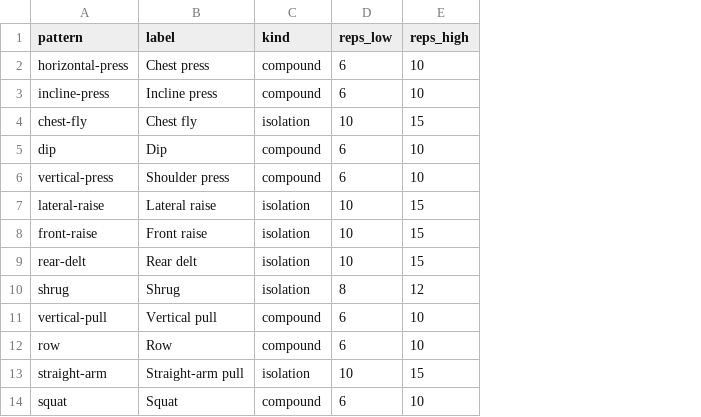
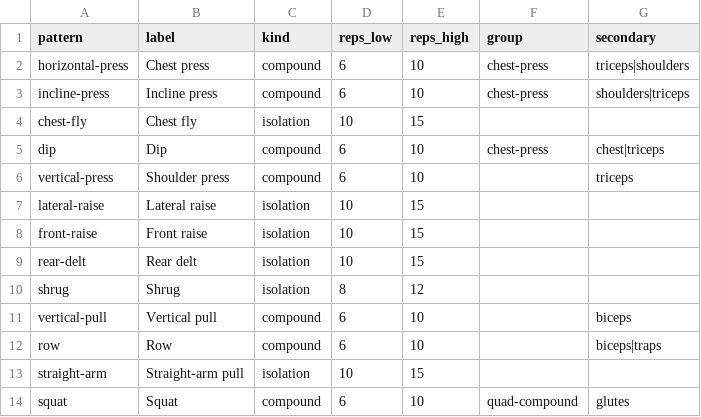
Before and after one commit to JvHulst/Spotter, a CSV file: data/patterns.csv, drawn as a sheet; only a part is shown; the diff names each change by its address in the sheet, - before the commit and + after, or states it on an @@ line.

```diff
--- a/data/patterns.csv
+++ b/data/patterns.csv
+column F (group), rows 2-14: chest-press | chest-press |  | chest-press |  |  |  |  |  |  |  |  | quad-compound
+column G (secondary), rows 2-14: triceps|shoulders | shoulders|triceps |  | chest|triceps | triceps |  |  |  |  | biceps | biceps|traps |  | glutes
```
Also changed, not shown: data/exercises.csv, 27 other files.
